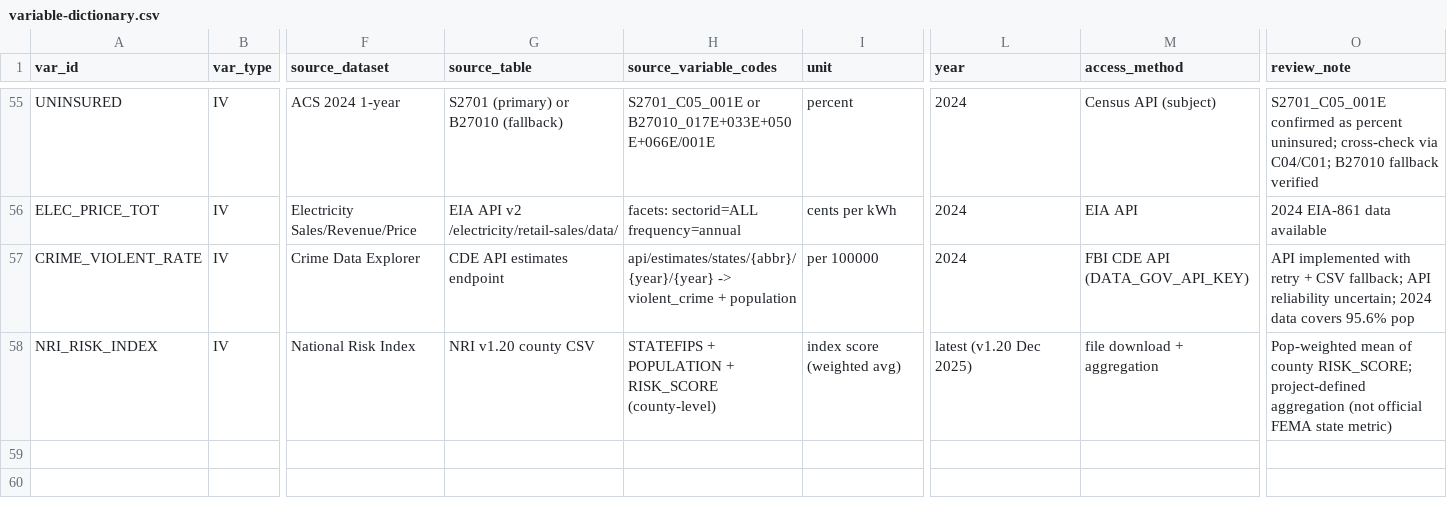
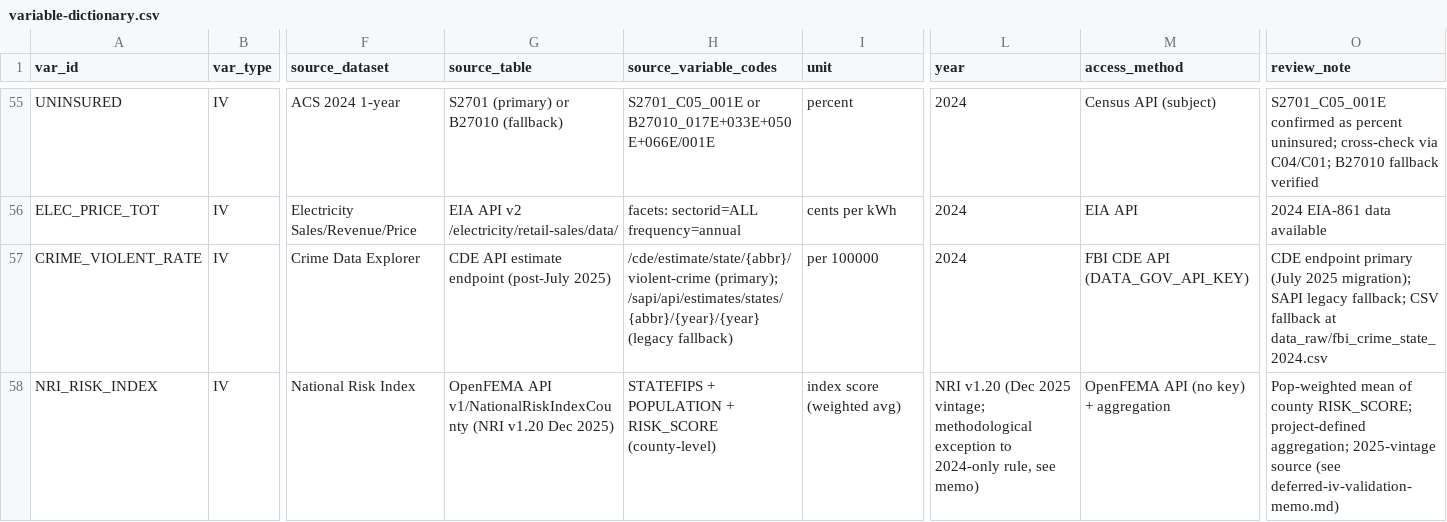
Before and after one commit to utahiroy/capstone, a CSV file: docs/variable-dictionary.csv, drawn as a sheet; only a part is shown, gaps mark what is left out; the diff names each change by its address in the sheet, - before the commit and + after, or states it on an @@ line.

```diff
--- a/docs/variable-dictionary.csv
+++ b/docs/variable-dictionary.csv
-G57 (source_table): CDE API estimates endpoint
+G57 (source_table): CDE API estimate endpoint (post-July 2025)
-H57 (source_variable_codes): api/estimates/states/{abbr}/{year}/{year} -> violent_crime + population
+H57 (source_variable_codes): /cde/estimate/state/{abbr}/violent-crime (primary); /sapi/api/estimates/states/{abbr}/{year}/{year} (legacy fallback)
-O57 (review_note): API implemented with retry + CSV fallback; API reliability uncertain; 2024 data covers 95.6% pop
+O57 (review_note): CDE endpoint primary (July 2025 migration); SAPI legacy fallback; CSV fallback at data_raw/fbi_crime_state_2024.csv
-G58 (source_table): NRI v1.20 county CSV
+G58 (source_table): OpenFEMA API v1/NationalRiskIndexCounty (NRI v1.20 Dec 2025)
-L58 (year): latest (v1.20 Dec 2025)
+L58 (year): NRI v1.20 (Dec 2025 vintage; methodological exception to 2024-only rule, see memo)
-M58 (access_method): file download + aggregation
+M58 (access_method): OpenFEMA API (no key) + aggregation
-O58 (review_note): …RISK_SCORE; project-defined aggregation (not official FEMA state metric)
+O58 (review_note): …RISK_SCORE; project-defined aggregation; 2025-vintage source (see deferred-iv-validation-memo.md)
```
Also changed, not shown: 2 other files.
